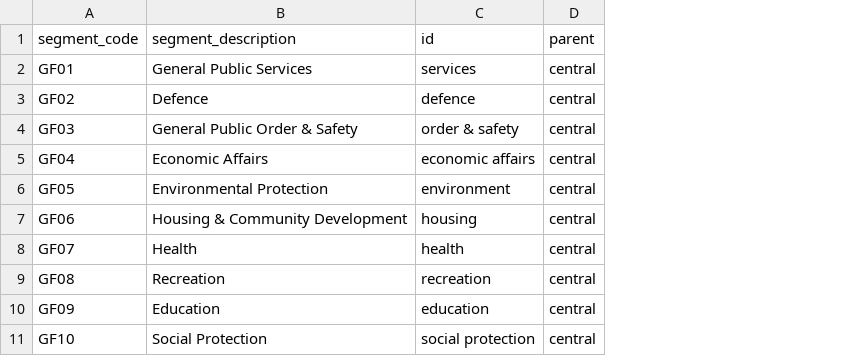
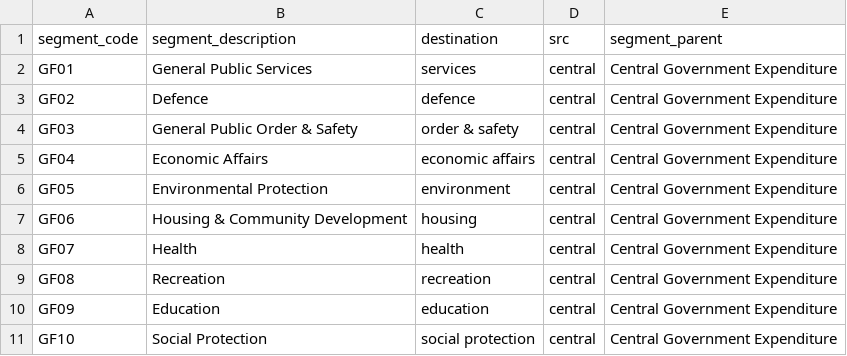
Before and after one commit to miscellane/extra, a CSV file: data/expenditure/expenditure_transaction_segments.csv, drawn as a sheet; the diff names each change by its address in the sheet, - before the commit and + after, or states it on an @@ line.

Commit message:
Update data/expenditure/expenditure_transaction_segments.csv

```diff
--- a/data/expenditure/expenditure_transaction_segments.csv
+++ b/data/expenditure/expenditure_transaction_segments.csv
+column E (segment_parent), rows 2-11: all Central Government Expenditure
-C1: id
+C1: destination
-D1: parent
+D1: src
```
